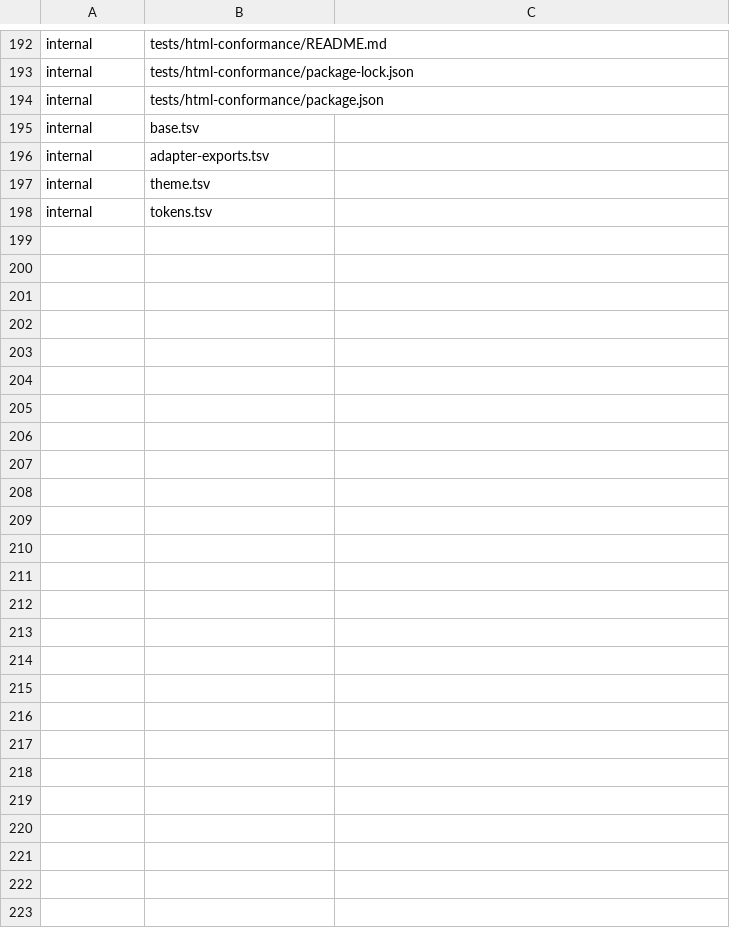
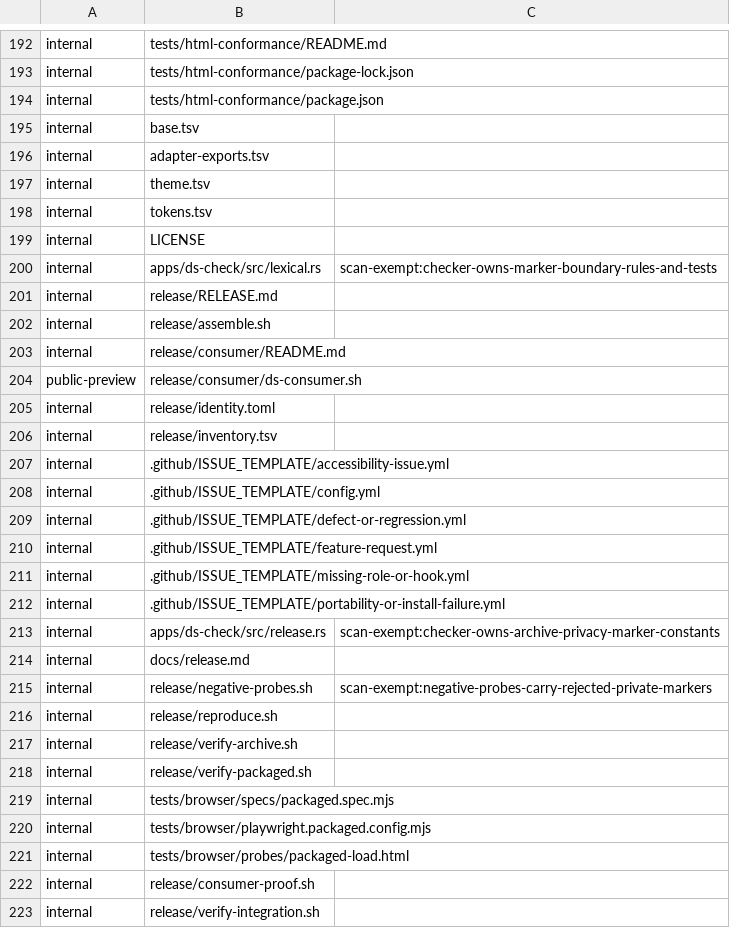
Before and after one commit to luckgrid/design-system, a TSV file: bootstrap-surfaces.tsv, drawn as a sheet; only a part is shown, gaps mark what is left out.

```diff
--- a/bootstrap-surfaces.tsv
+++ b/bootstrap-surfaces.tsv
@@ -198 +198,26 @@ internal	theme.tsv
 internal	tokens.tsv
+internal	LICENSE
+internal	apps/ds-check/src/lexical.rs	scan-exempt:checker-owns-marker-boundary-rules-and-tests
+internal	release/RELEASE.md
+internal	release/assemble.sh
+internal	release/consumer/README.md
+public-preview	release/consumer/ds-consumer.sh
+internal	release/identity.toml
+internal	release/inventory.tsv
+internal	.github/ISSUE_TEMPLATE/accessibility-issue.yml
+internal	.github/ISSUE_TEMPLATE/config.yml
+internal	.github/ISSUE_TEMPLATE/defect-or-regression.yml
+internal	.github/ISSUE_TEMPLATE/feature-request.yml
+internal	.github/ISSUE_TEMPLATE/missing-role-or-hook.yml
+internal	.github/ISSUE_TEMPLATE/portability-or-install-failure.yml
+internal	apps/ds-check/src/release.rs	scan-exempt:checker-owns-archive-privacy-marker-constants
+internal	docs/release.md
+internal	release/negative-probes.sh	scan-exempt:negative-probes-carry-rejected-private-markers
+internal	release/reproduce.sh
+internal	release/verify-archive.sh
+internal	release/verify-packaged.sh
+internal	tests/browser/specs/packaged.spec.mjs
+internal	tests/browser/playwright.packaged.config.mjs
+internal	tests/browser/probes/packaged-load.html
+internal	release/consumer-proof.sh
+internal	release/verify-integration.sh
```
Also changed, not shown: 49 other files.
